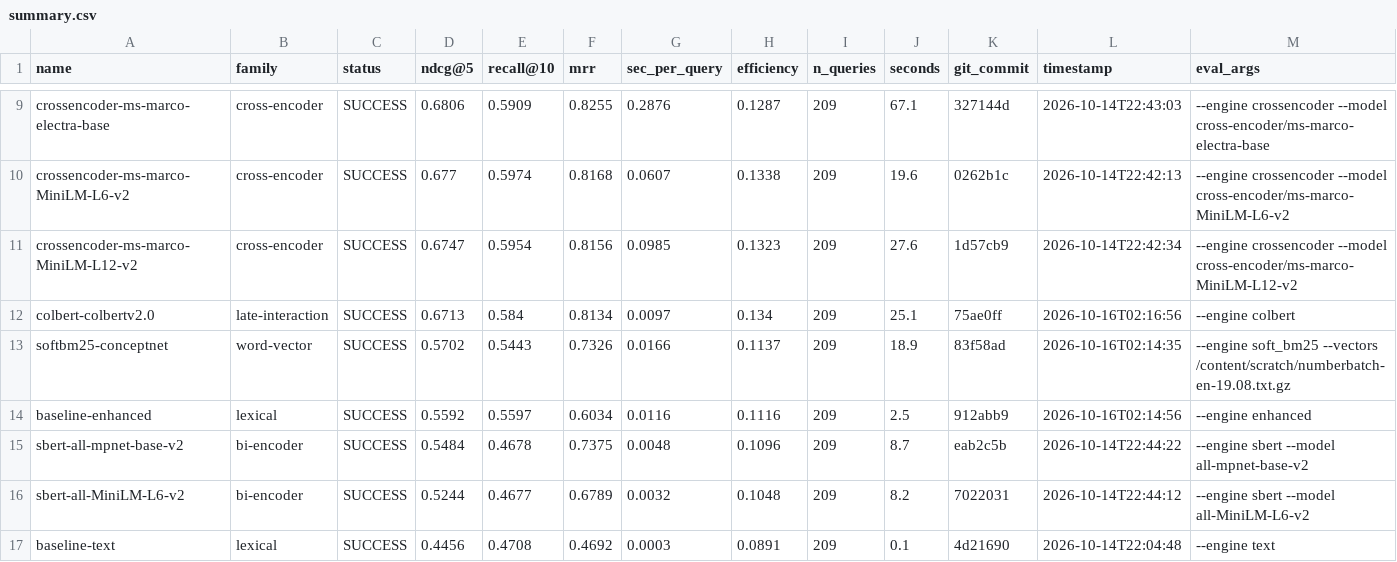
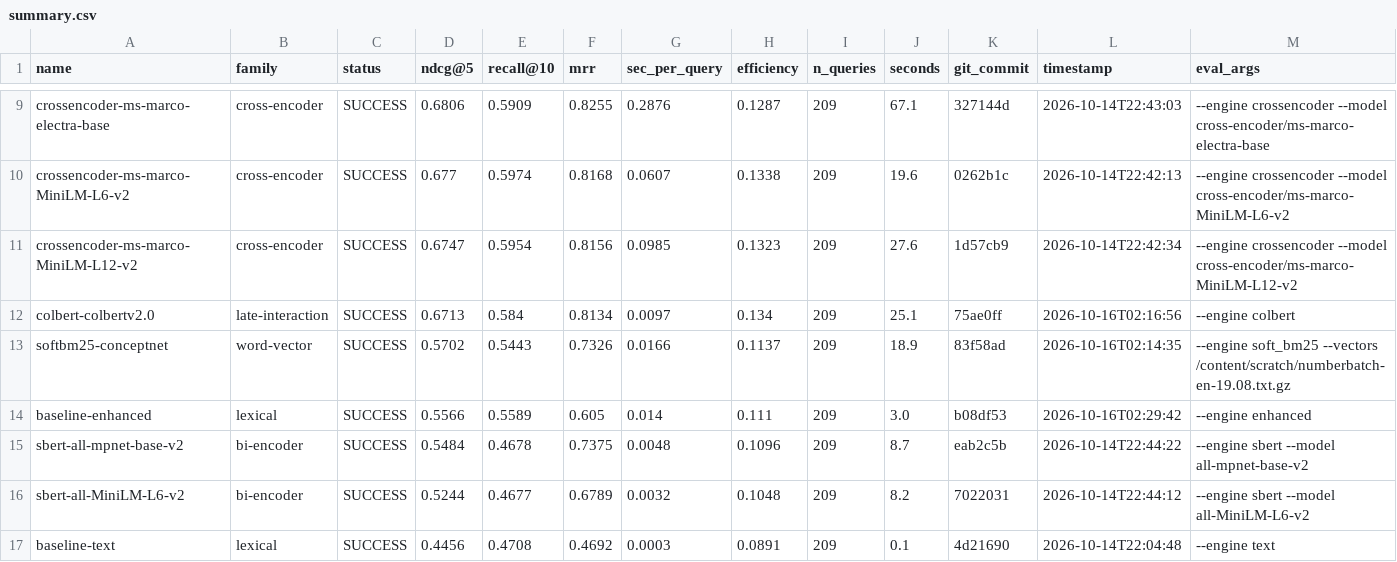
Before and after one commit to ahsank/restaurant-search, a CSV file: research/agent/summary.csv, drawn as a sheet; only a part is shown, gaps mark what is left out.

Commit message:
Agent iter 52: run_experiment baseline-enhanced

```diff
--- a/research/agent/summary.csv
+++ b/research/agent/summary.csv
@@ -13,3 +13,3 @@ colbert-colbertv2.0,late-interaction,SUCCESS,0.6713,0.584,0.8134,0.0097,0.134,20
 softbm25-conceptnet,word-vector,SUCCESS,0.5702,0.5443,0.7326,0.0166,0.1137,209,18.9,83f58ad,2026-10-16T02:14:35,--engine soft_bm25 --vectors /content/scratch/numberbatch-en-19.08.txt.gz
-baseline-enhanced,lexical,SUCCESS,0.5592,0.5597,0.6034,0.0116,0.1116,209,2.5,912abb9,2026-10-16T02:14:56,--engine enhanced
+baseline-enhanced,lexical,SUCCESS,0.5566,0.5589,0.605,0.014,0.111,209,3.0,b08df53,2026-10-16T02:29:42,--engine enhanced
 sbert-all-mpnet-base-v2,bi-encoder,SUCCESS,0.5484,0.4678,0.7375,0.0048,0.1096,209,8.7,eab2c5b,2026-10-14T22:44:22,--engine sbert --model all-mpnet-base-v2
```
Also changed, not shown: 5 other files.
